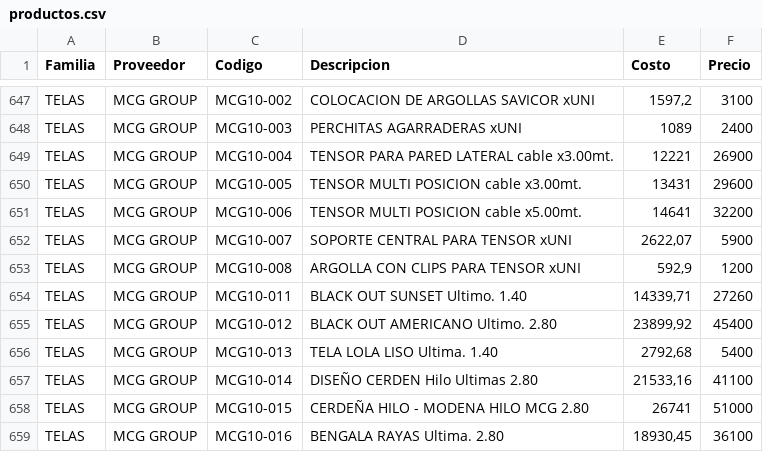
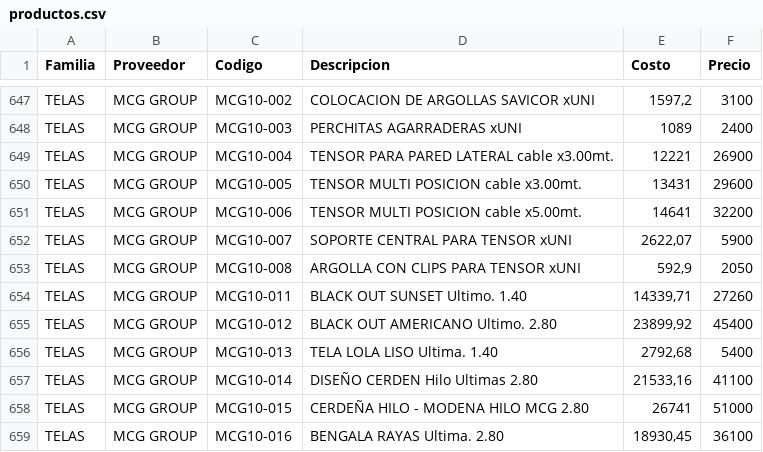
Before and after one commit to SkyfuN23/ListaPrecios, a CSV file: productos.csv, drawn as a sheet; only a part is shown, gaps mark what is left out.

Commit message:
Actualizacion base datos

```diff
--- a/productos.csv
+++ b/productos.csv
@@ -652,3 +652,3 @@ TELAS;MCG GROUP;MCG10-006;TENSOR MULTI POSICION cable x5.00mt.;14641;32200
 TELAS;MCG GROUP;MCG10-007;SOPORTE CENTRAL PARA TENSOR xUNI;2622,07;5900
-TELAS;MCG GROUP;MCG10-008;ARGOLLA CON CLIPS PARA TENSOR xUNI;592,9;1200
+TELAS;MCG GROUP;MCG10-008;ARGOLLA CON CLIPS PARA TENSOR xUNI;592,9;2050
 TELAS;MCG GROUP;MCG10-011;BLACK OUT SUNSET  Ultimo. 1.40;14339,71;27260
```
